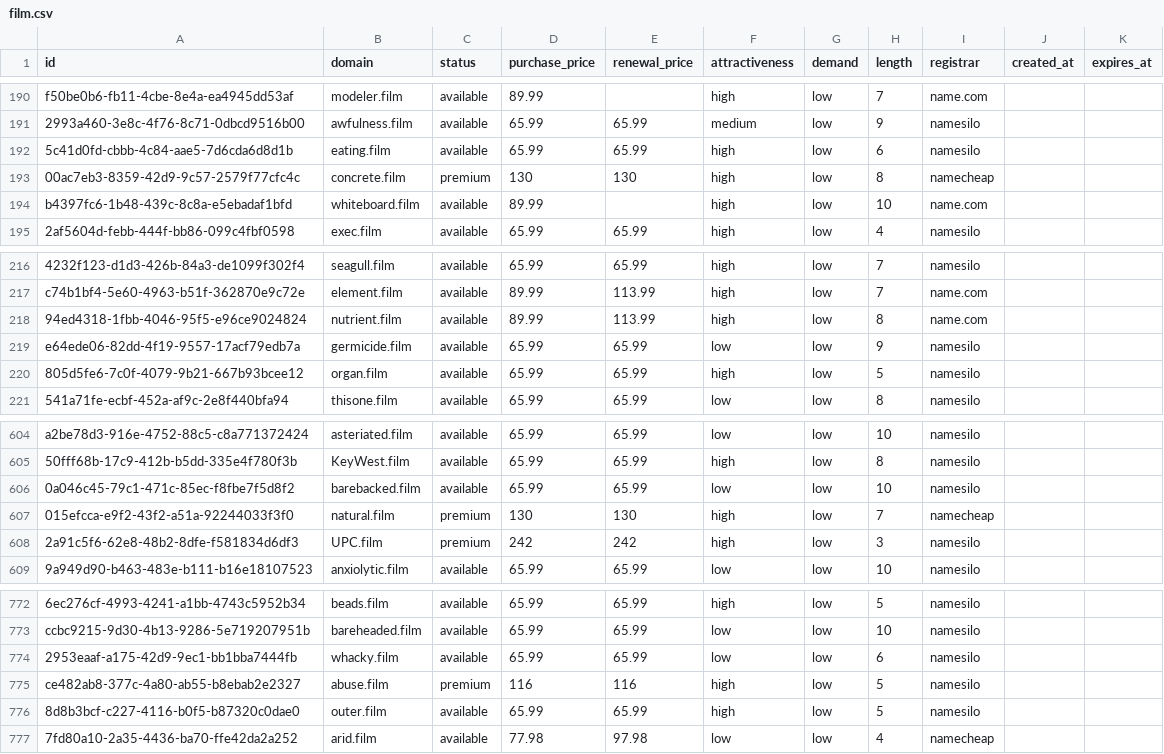
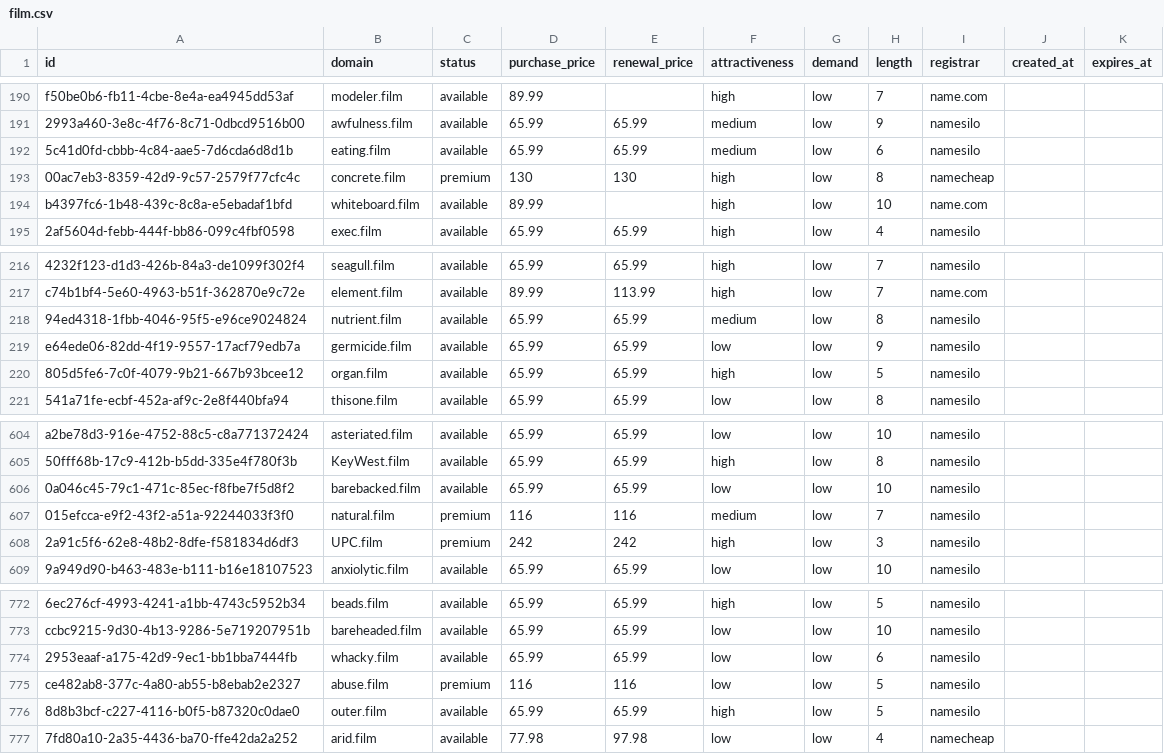
Before and after one commit to UniqueDomains/film-oneword-domains, a CSV file: film.csv, drawn as a sheet; only a part is shown, gaps mark what is left out; the diff names each change by its address in the sheet, - before the commit and + after, or states it on an @@ line.

Commit message:
Domains update

```diff
--- a/film.csv
+++ b/film.csv
-F192 (attractiveness): high
+F192 (attractiveness): medium
-D218 (purchase_price): 89.99
+D218 (purchase_price): 65.99
-E218 (renewal_price): 113.99
+E218 (renewal_price): 65.99
-F218 (attractiveness): high
+F218 (attractiveness): medium
-I218 (registrar): name.com
+I218 (registrar): namesilo
-D607 (purchase_price): 130
+D607 (purchase_price): 116
-E607 (renewal_price): 130
+E607 (renewal_price): 116
-F607 (attractiveness): high
+F607 (attractiveness): medium
-I607 (registrar): namecheap
+I607 (registrar): namesilo
-F775 (attractiveness): high
+F775 (attractiveness): low
```
Also changed, not shown: 4 other files.
